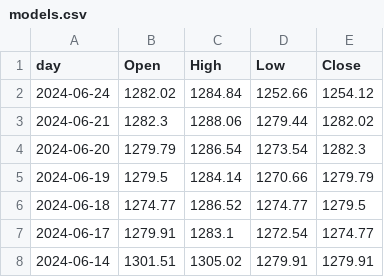
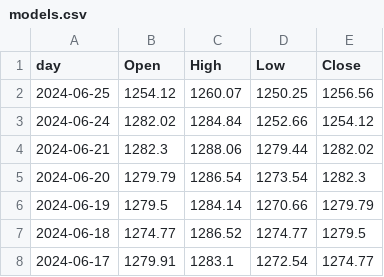
Before and after one commit to scriptkid23/stock-bot, a CSV file: datasets/models.csv, drawn as a sheet; only a part is shown; the shorter side is filled out with more unchanged rows; the diff names each change by its address in the sheet, - before the commit and + after, or states it on an @@ line.

```diff
--- a/datasets/models.csv
+++ b/datasets/models.csv
+row 2: 2024-06-25 | 1254.12 | 1260.07 | 1250.25 | 1256.56
```
Also changed, not shown: 15 other files.
